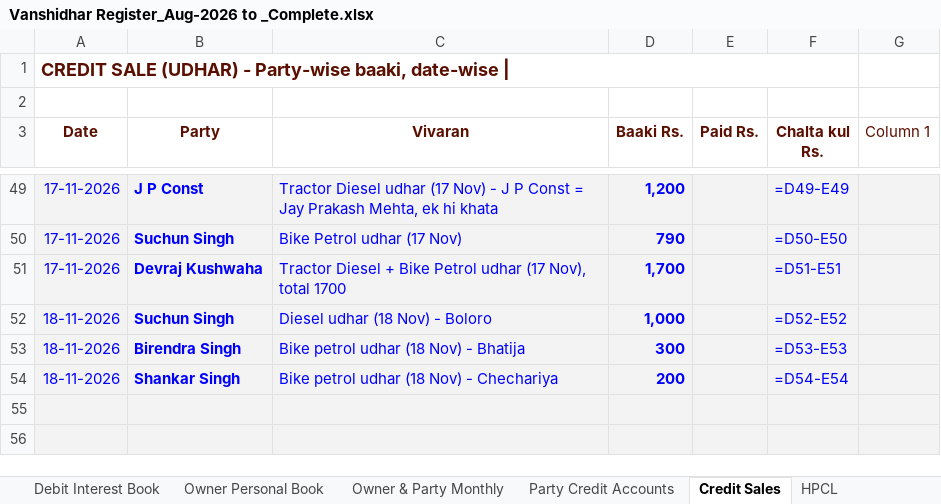
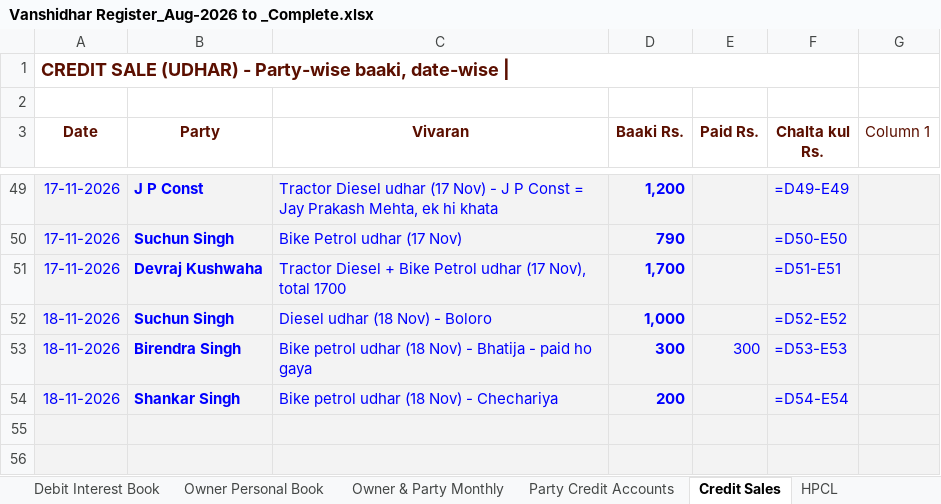
Before and after one commit to vanshidharpetroleum-hue/VANSHIDHAR-PETROLEUM-HPCL-PORTAL-01, an Excel workbook: Vanshidhar Register_Aug-2026 to _Complete.xlsx, sheet Credit Sales, drawn as a sheet; only a part is shown, gaps mark what is left out; values as stored, in another font and other column widths than the file's, no borders; formulas without a stored value are shown as written; charts and pictures and table styles not drawn; the diff names each change by its address in the sheet, - before the commit and + after, or states it on an @@ line.

```diff
--- a/Vanshidhar Register_Aug-2026 to _Complete.xlsx (sheet Credit Sales)
+++ b/Vanshidhar Register_Aug-2026 to _Complete.xlsx (sheet Credit Sales)
-C53 (Vivaran): Bike petrol udhar (18 Nov) - Bhatija
+C53 (Vivaran): Bike petrol udhar (18 Nov) - Bhatija - paid ho gaya
-E53 (Paid Rs.): (empty)
+E53 (Paid Rs.): 300
```
